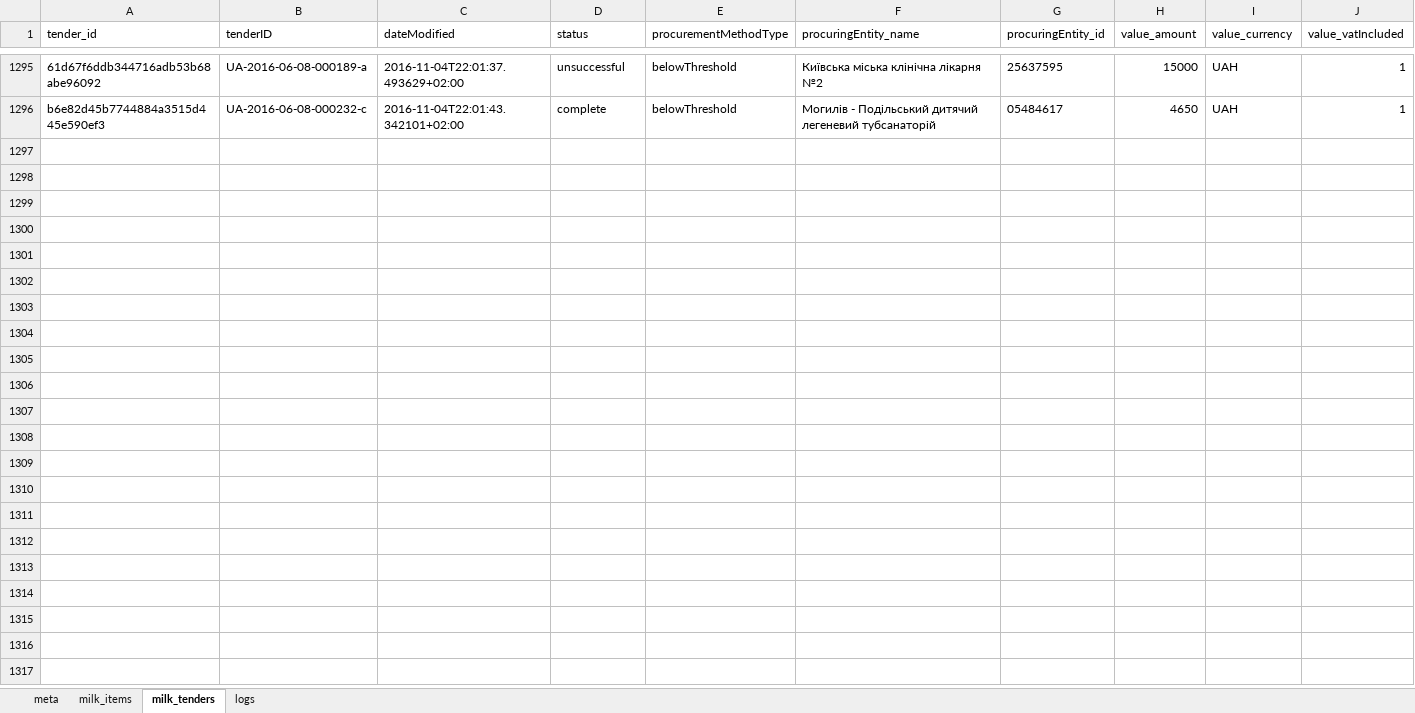
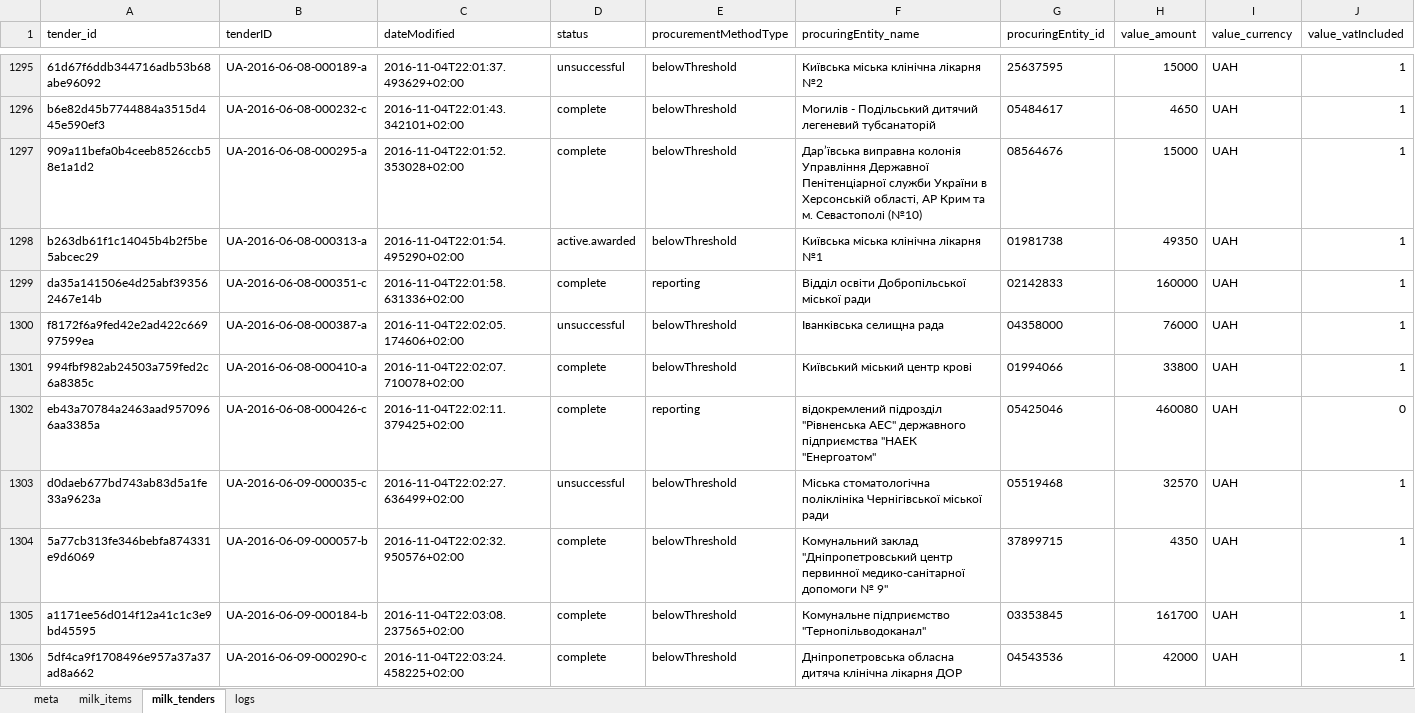
Before and after one commit to mcharniuk1-spec/qlik, an Excel workbook: data/prozorro-milk.xlsx, sheet milk_tenders, drawn as a sheet; only a part is shown, gaps mark what is left out; values as stored, in another font and other column widths than the file's, no borders; rows hold the shown columns only; the diff covers the shown part only; the diff names each change by its address in the sheet, - before the commit and + after, or states it on an @@ line.

```diff
--- a/data/prozorro-milk.xlsx (sheet milk_tenders)
+++ b/data/prozorro-milk.xlsx (sheet milk_tenders)
+row 1297: 909a11befa0b4ceeb8526ccb58e1a1d2 | UA-2016-06-08-000295-a | 2016-11-04T22:01:52.353028+02:00 | complete | belowThreshold | Дар’ївська виправна колонія Управління Державної Пенітенціарної служби України в Херсонській області, АР Крим та м. Севастополі (№10) | 08564676 | 15000 | UAH | 1
+row 1298: b263db61f1c14045b4b2f5be5abcec29 | UA-2016-06-08-000313-a | 2016-11-04T22:01:54.495290+02:00 | active.awarded | belowThreshold | Київська міська клінічна лікарня №1 | 01981738 | 49350 | UAH | 1
+row 1299: da35a141506e4d25abf393562467e14b | UA-2016-06-08-000351-c | 2016-11-04T22:01:58.631336+02:00 | complete | reporting | Відділ освіти Добропільської міської ради | 02142833 | 160000 | UAH | 1
+row 1300: f8172f6a9fed42e2ad422c66997599ea | UA-2016-06-08-000387-a | 2016-11-04T22:02:05.174606+02:00 | unsuccessful | belowThreshold | Іванківська селищна рада | 04358000 | 76000 | UAH | 1
+row 1301: 994fbf982ab24503a759fed2c6a8385c | UA-2016-06-08-000410-a | 2016-11-04T22:02:07.710078+02:00 | complete | belowThreshold | Київський міський центр крові | 01994066 | 33800 | UAH | 1
+row 1302: eb43a70784a2463aad9570966aa3385a | UA-2016-06-08-000426-c | 2016-11-04T22:02:11.379425+02:00 | complete | reporting | відокремлений підрозділ "Рівненська АЕС" державного підприємства "НАЕК "Енергоатом" | 05425046 | 460080 | UAH | 0
+row 1303: d0daeb677bd743ab83d5a1fe33a9623a | UA-2016-06-09-000035-c | 2016-11-04T22:02:27.636499+02:00 | unsuccessful | belowThreshold | Міська стоматологічна поліклініка Чернігівської міської ради | 05519468 | 32570 | UAH | 1
+row 1304: 5a77cb313fe346bebfa874331e9d6069 | UA-2016-06-09-000057-b | 2016-11-04T22:02:32.950576+02:00 | complete | belowThreshold | Комунальний заклад "Дніпропетровський центр первинної медико-санітарної допомоги № 9" | 37899715 | 4350 | UAH | 1
+row 1305: a1171ee56d014f12a41c1c3e9bd45595 | UA-2016-06-09-000184-b | 2016-11-04T22:03:08.237565+02:00 | complete | belowThreshold | Комунальне підприємство "Тернопільводоканал" | 03353845 | 161700 | UAH | 1
+row 1306: 5df4ca9f1708496e957a37a37ad8a662 | UA-2016-06-09-000290-c | 2016-11-04T22:03:24.458225+02:00 | complete | belowThreshold | Дніпропетровська обласна дитяча клінічна лікарня ДОР | 04543536 | 42000 | UAH | 1
```
Also changed, not shown: 9 added rows elsewhere in this sheet, sheet milk_items, sheet logs, sheet meta, 4 other files.
